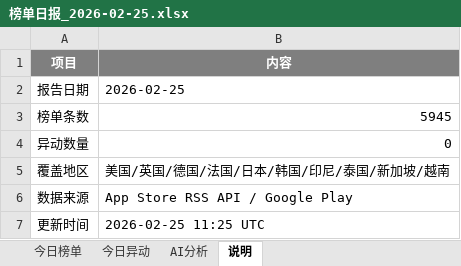
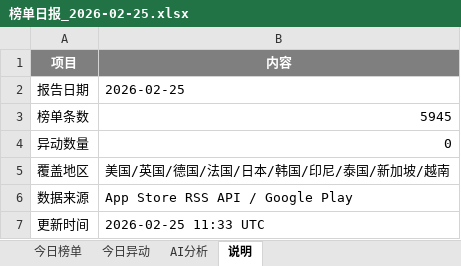
Before and after one commit to alexisyang718-beep/game-info-pool, an Excel workbook: data/榜单日报_2026-02-25.xlsx, sheet 说明, drawn as a sheet; values as stored, in another font and other column widths than the file's, no borders; the diff names each change by its address in the sheet, - before the commit and + after, or states it on an @@ line.

```diff
--- a/data/榜单日报_2026-02-25.xlsx (sheet 说明)
+++ b/data/榜单日报_2026-02-25.xlsx (sheet 说明)
-B7 (内容): 2026-02-25 11:25 UTC
+B7 (内容): 2026-02-25 11:33 UTC
```
Also changed, not shown: sheet 今日榜单, 1 other file.
